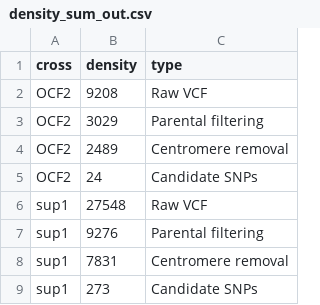
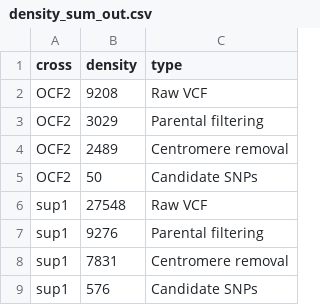
Before and after one commit to pilarcormo/SNP_distribution_method, a CSV file: Reads/density_sum_out.csv, drawn as a sheet.

```diff
--- a/Reads/density_sum_out.csv
+++ b/Reads/density_sum_out.csv
@@ -4,3 +4,3 @@ OCF2,3029,Parental filtering
 OCF2,2489,Centromere removal
-OCF2,24,Candidate SNPs
+OCF2,50,Candidate SNPs
 sup1,27548,Raw VCF
@@ -8,2 +8,2 @@ sup1,9276,Parental filtering
 sup1,7831,Centromere removal
-sup1,273,Candidate SNPs
+sup1,576,Candidate SNPs
```
Also changed, not shown: Reads/density_sum_back.csv, 1 other file.
